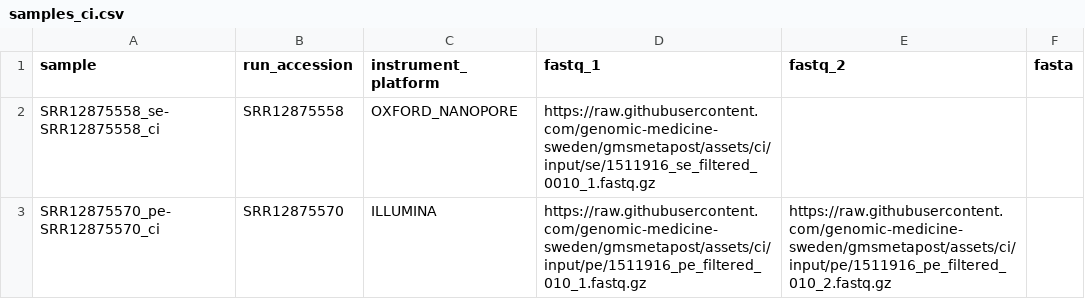
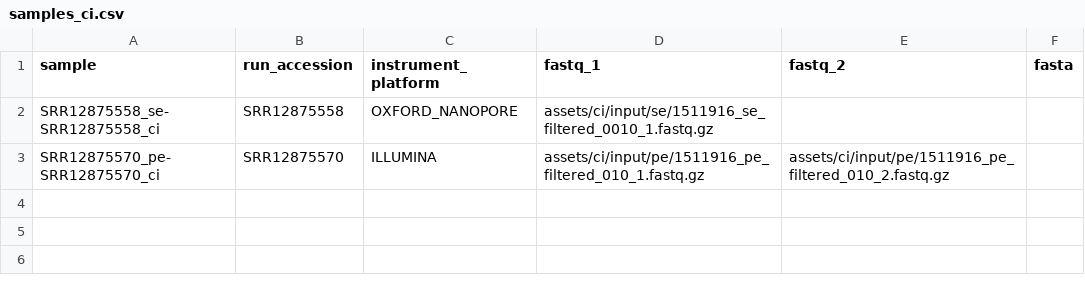
Before and after one commit to genomic-medicine-sweden/gmsmetapost, a CSV file: assets/ci/samples_ci.csv, drawn as a sheet.

Commit message:
Revert back to relative paths

```diff
--- a/assets/ci/samples_ci.csv
+++ b/assets/ci/samples_ci.csv
@@ -1,3 +1,3 @@
 sample,run_accession,instrument_platform,fastq_1,fastq_2,fasta
-SRR12875558_se-SRR12875558_ci,SRR12875558,OXFORD_NANOPORE,https://raw.githubusercontent.com/genomic-medicine-sweden/gmsmetapost/assets/ci/input/se/1511916_se_filtered_0010_1.fastq.gz,,
-SRR12875570_pe-SRR12875570_ci,SRR12875570,ILLUMINA,https://raw.githubusercontent.com/genomic-medicine-sweden/gmsmetapost/assets/ci/input/pe/1511916_pe_filtered_010_1.fastq.gz,https://raw.githubusercontent.com/genomic-medicine-sweden/gmsmetapost/assets/ci/input/pe/1511916_pe_filtered_010_2.fastq.gz,
+SRR12875558_se-SRR12875558_ci,SRR12875558,OXFORD_NANOPORE,assets/ci/input/se/1511916_se_filtered_0010_1.fastq.gz,,
+SRR12875570_pe-SRR12875570_ci,SRR12875570,ILLUMINA,assets/ci/input/pe/1511916_pe_filtered_010_1.fastq.gz,assets/ci/input/pe/1511916_pe_filtered_010_2.fastq.gz,
```
